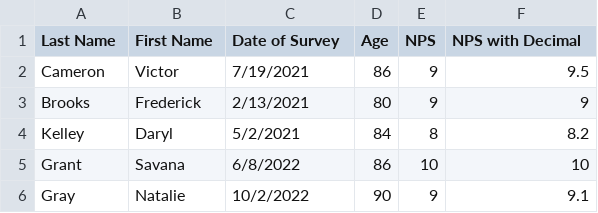
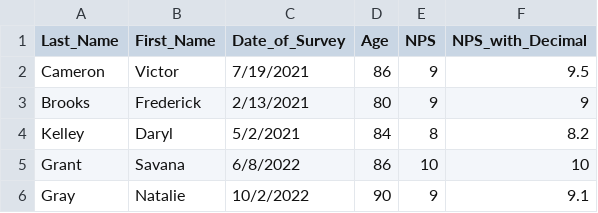
Before and after one commit to pgattic/hackathon-2022, a CSV file: hackathonrawdata2.csv, drawn as a sheet; only a part is shown.

```diff
--- a/hackathonrawdata2.csv
+++ b/hackathonrawdata2.csv
@@ -1,2 +1,2 @@
-Last Name,First Name,Date of Survey,Age,NPS,NPS with Decimal
+Last_Name,First_Name,Date_of_Survey,Age,NPS,NPS_with_Decimal
 Cameron,Victor,7/19/2021,86,9,9.5
```
Also changed, not shown: 2 other files.
